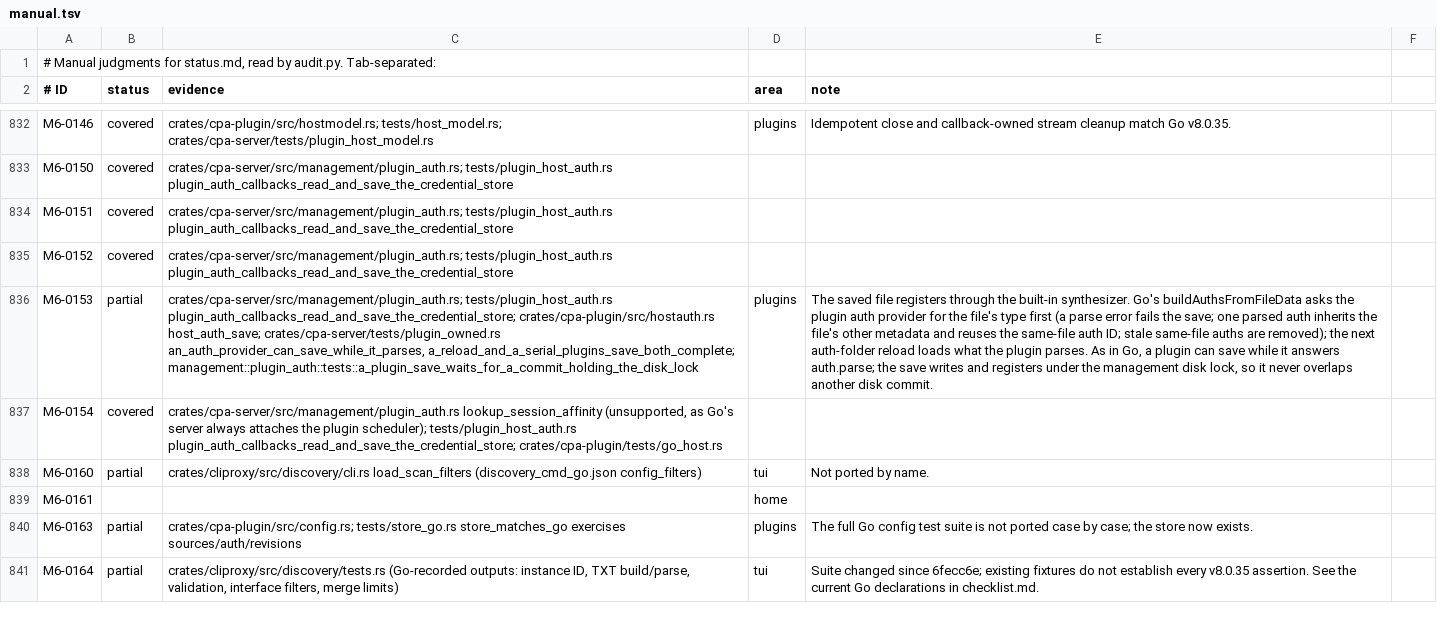
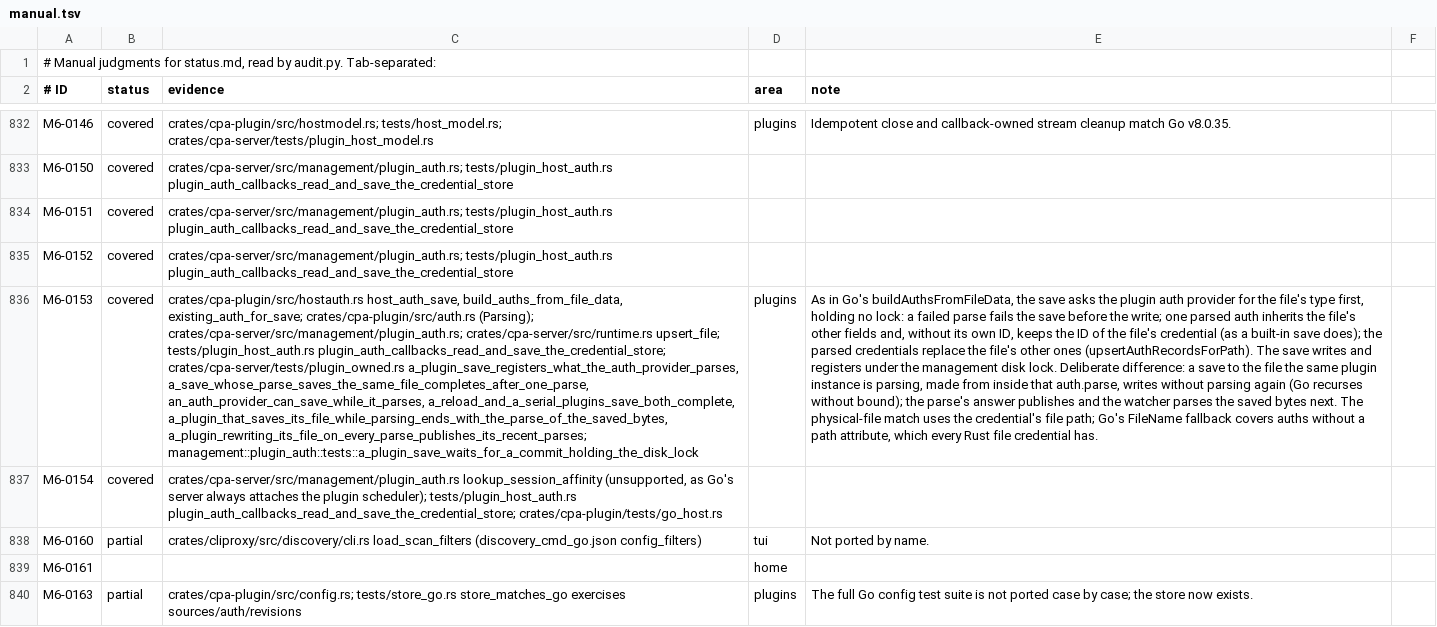
Before and after one commit to DarkEden-coding/sub-api-proxy, a TSV file: docs/parity-audit/manual.tsv, drawn as a sheet; only a part is shown, gaps mark what is left out; the shorter side is filled out with more unchanged rows; the diff names each change by its address in the sheet, - before the commit and + after, or states it on an @@ line.

Commit message:
Plugin host.auth.save registers what the auth provider parses (1c)
- Go buildAuthsFromFileData: the save asks the plugin auth provider for the
  saved file's type first, holding no lock. A failed parse fails the save
  before the write; one parsed auth inherits the file's other fields and,
  without its own ID, keeps the ID of the file's credential, as a built-in
  save now does too.
- Go upsertAuthRecordsForPath: the saved file's credentials replace the
  file's earlier ones (CredentialStore::upsert_file), closing their sessions.
- Guard: a save to the file the same plugin instance is parsing, made from
  inside that auth.parse, writes without parsing again and is noted as the
  parse's own write. Go recurses through the plugin without bound there; here
  it overflowed the stack. Recorded in DIFFERENCES-FROM-GO.md.
- DIFFERENCES wording on own-write publication: a handled parse, until the
  watcher's next re-parse.

Amp-Thread-ID: https://ampcode.com/threads/T-01a15a72-e3f2-71bf-9a97-844ade3cbd6a
Co-authored-by: Amp <amp@ampcode.com>

```diff
--- a/docs/parity-audit/manual.tsv
+++ b/docs/parity-audit/manual.tsv
-B836 (status): partial
+B836 (status): covered
-C836 (evidence): crates/cpa-server/src/management/plugin_auth.rs; tests/plugin_host_auth.rs plugin_auth_callbacks_read_and_save_the_credential_store; crates/cpa-plugin/src/hostauth.rs host_auth_save; crates/cpa-server/tests/plugin_owned.rs an_auth_provider_can_save_while_it_parses, a_reload_and_a_serial_plugins_save_both_complete; management::plugin_auth::tests::a_plugin_save_waits_for_a_commit_holding_the_disk_lock
+C836 (evidence): crates/cpa-plugin/src/hostauth.rs host_auth_save, build_auths_from_file_data, existing_auth_for_save; crates/cpa-plugin/src/auth.rs (Parsing); crates/cpa-server/src/management/plugin_auth.rs; crates/cpa-server/src/runtime.rs upsert_file; tests/plugin_host_auth.rs plugin_auth_callbacks_read_and_save_the_credential_store; crates/cpa-server/tests/plugin_owned.rs a_plugin_save_registers_what_the_auth_provider_parses, a_save_whose_parse_saves_the_same_file_completes_after_one_parse, an_auth_provider_can_save_while_it_parses, a_reload_and_a_serial_plugins_save_both_complete, a_plugin_that_saves_its_file_while_parsing_ends_with_the_parse_of_the_saved_bytes, a_plugin_rewriting_its_file_on_every_parse_publishes_its_recent_parses; management::plugin_auth::tests::a_plugin_save_waits_for_a_commit_holding_the_disk_lock
-E836 (note): The saved file registers through the built-in synthesizer. Go's buildAuthsFromFileData asks the plugin auth provider for the file's type first (a parse error fails the save; one parsed auth inherits the file's other metadata and reuses the same-file auth ID; stale same-file auths are removed); the next auth-folder reload loads what the plugin parses. As in Go, a plugin can save while it answers auth.parse; the save writes and registers under the management disk lock, so it never overlaps another disk commit.
+E836 (note): As in Go's buildAuthsFromFileData, the save asks the plugin auth provider for the file's type first, holding no lock: a failed parse fails the save before the write; one parsed auth inherits the file's other fields and, without its own ID, keeps the ID of the file's credential (as a built-in save does); the parsed credentials replace the file's other ones (upsertAuthRecordsForPath). The save writes and registers under the management disk lock. Deliberate difference: a save to the file the same plugin instance is parsing, made from inside that auth.parse, writes without parsing again (Go recurses without bound); the parse's answer publishes and the watcher parses the saved bytes next. The physical-file match uses the credential's file path; Go's FileName fallback covers auths without a path attribute, which every Rust file credential has.
```
Also changed, not shown: 12 other files.
